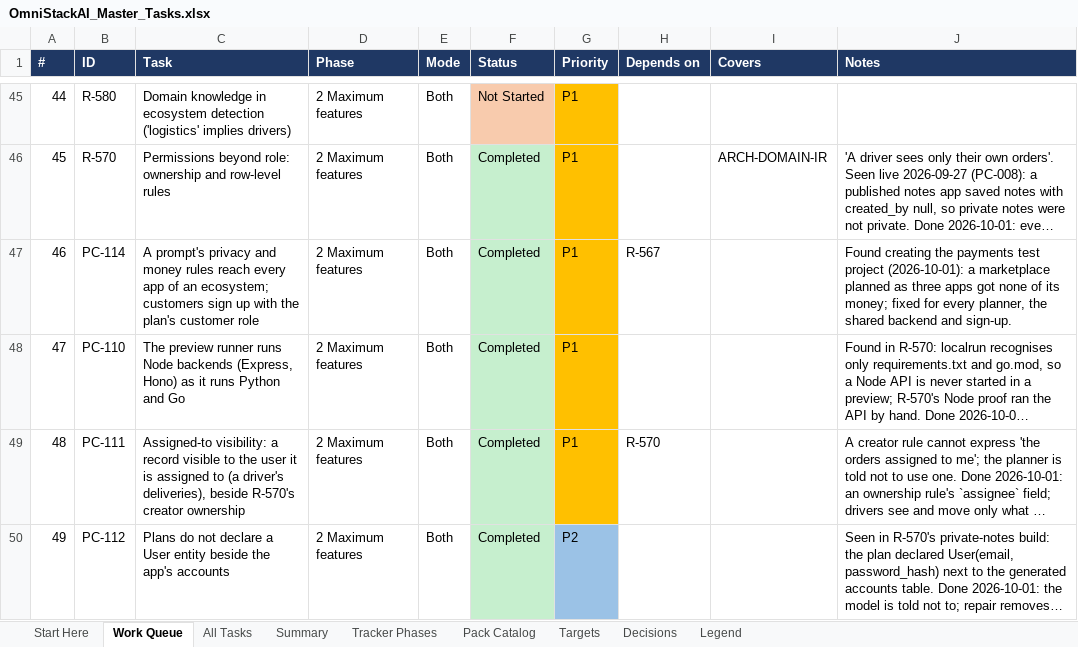
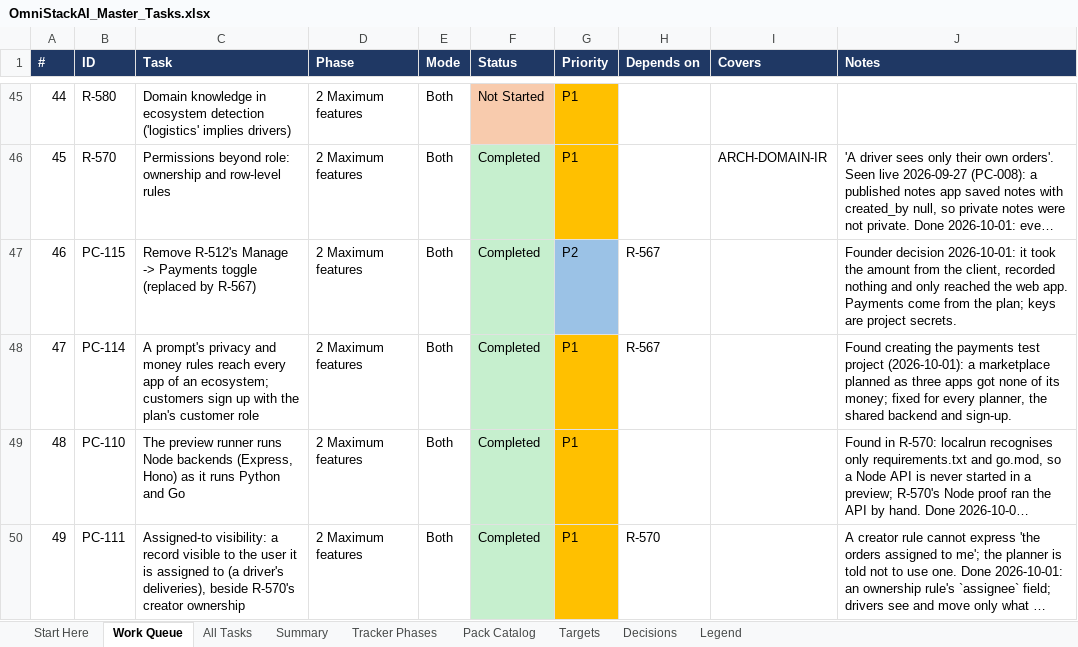
Before and after one commit to sanjeetji/OmniStackAi, an Excel workbook: R_&_D/Platform_Completion/OmniStackAI_Master_Tasks.xlsx, sheet Work Queue, drawn as a sheet; only a part is shown, gaps mark what is left out; the shorter side is filled out with more unchanged rows; long unchanged cells end in …; values as stored, in another font and other column widths than the file's, no borders; addresses are those after the commit; the diff names each change by its address in the sheet, - before the commit and + after, or states it on an @@ line.

```diff
--- a/R_&_D/Platform_Completion/OmniStackAI_Master_Tasks.xlsx (sheet Work Queue)
+++ b/R_&_D/Platform_Completion/OmniStackAI_Master_Tasks.xlsx (sheet Work Queue)
+row 47: 46 | PC-115 | Remove R-512's Manage -> Payments toggle (replaced by R-567) | 2 Maximum features | Both | Completed | P2 | R-567 |  | Founder decision 2026-10-01: it took the amount from the client, recorded nothing and only reached the web app. Payments come from the plan; keys are project secrets.
@@ column A (#) renumbered from row 48 down @@
```
Also changed, not shown: sheet All Tasks, sheet Summary, 21 other files.
